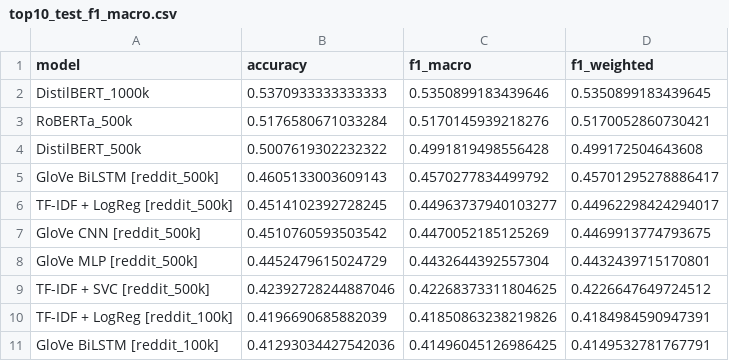
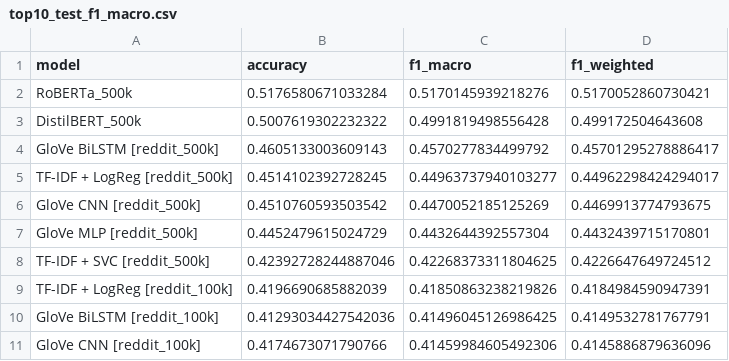
Before and after one commit to boblaros/mago-text-scoring, a CSV file: age/outputs/metrics/top10_test_f1_macro.csv, drawn as a sheet; removed rows and columns are numbered as before the commit, all else as after; the diff names each change by its address in the sheet, - before the commit and + after, or states it on an @@ line.

```diff
--- a/age/outputs/metrics/top10_test_f1_macro.csv
+++ b/age/outputs/metrics/top10_test_f1_macro.csv
-row 2: DistilBERT_1000k | 0.5370933333333333 | 0.5350899183439646 | 0.5350899183439645
+row 11: GloVe CNN [reddit_100k] | 0.4174673071790766 | 0.41459984605492306 | 0.4145886879636096
```
Also changed, not shown: age/outputs/metrics/results_age-classification.csv, age/outputs/metrics/top10_test_accuracy.csv, 11 other files.
